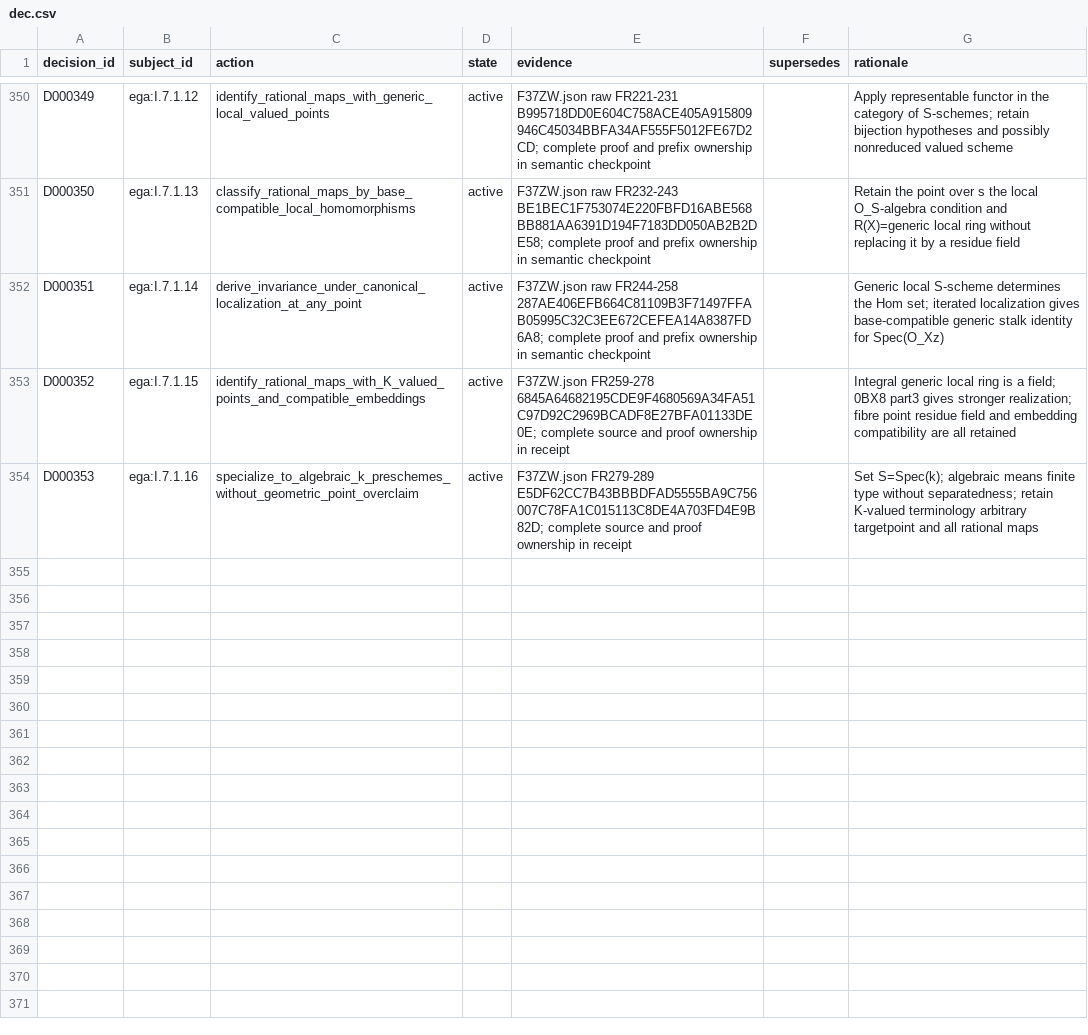
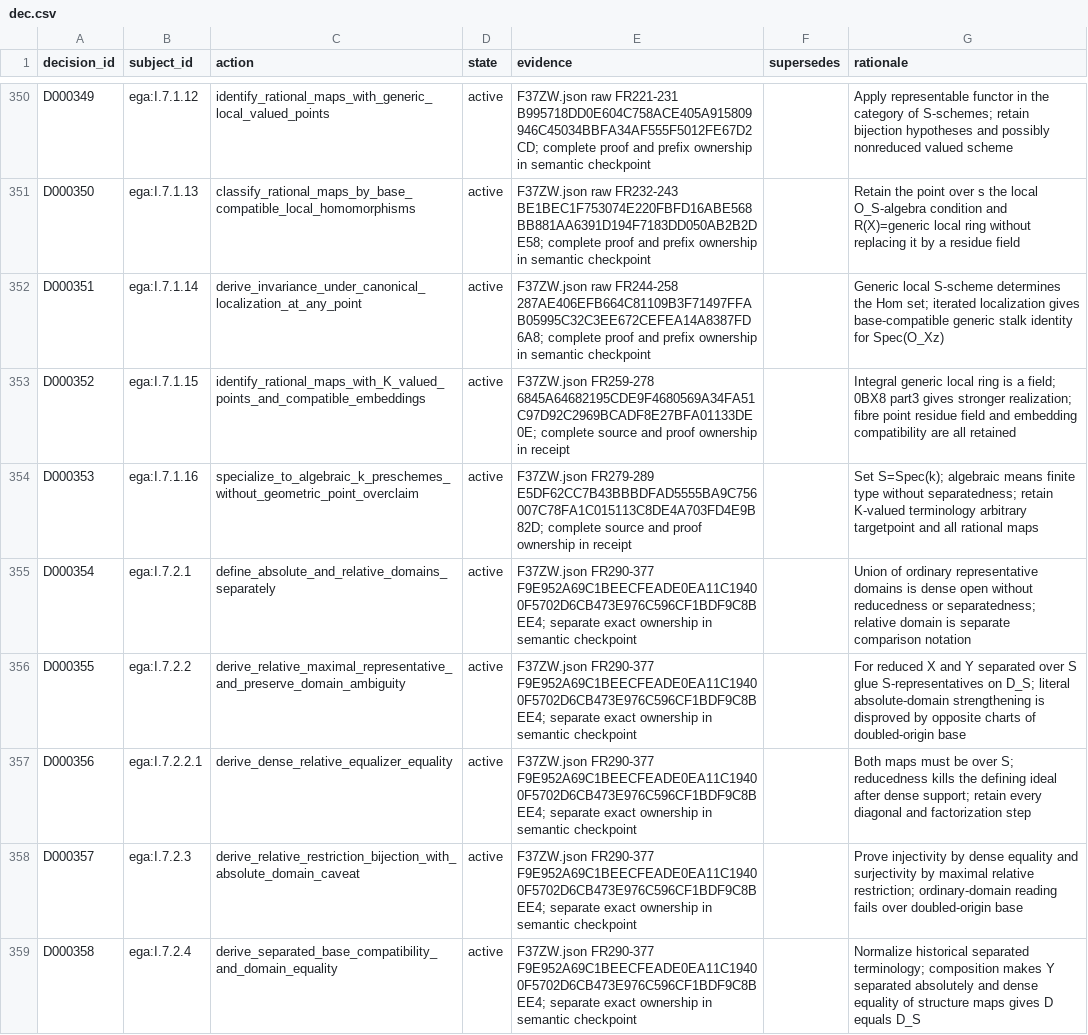
Before and after one commit to KokunoYumeto/unofficial-stacks-project-ai-drafts, a CSV file: ega/dec.csv, drawn as a sheet; only a part is shown, gaps mark what is left out.

```diff
--- a/ega/dec.csv
+++ b/ega/dec.csv
@@ -354 +354,6 @@ D000352,ega:I.7.1.15,identify_rational_maps_with_K_valued_points_and_compatible_
 D000353,ega:I.7.1.16,specialize_to_algebraic_k_preschemes_without_geometric_point_overclaim,active,F37ZW.json FR279-289 E5DF62CC7B43BBBDFAD5555BA9C756007C78FA1C015113C8DE4A703FD4E9B82D; complete source and proof ownership in receipt,,Set S=Spec(k); algebraic means finite type without separatedness; retain K-valued terminology arbitrary targetpoint and all rational maps
+D000354,ega:I.7.2.1,define_absolute_and_relative_domains_separately,active,F37ZW.json FR290-377 F9E952A69C1BEECFEADE0EA11C19400F5702D6CB473E976C596CF1BDF9C8BEE4; separate exact ownership in semantic checkpoint,,Union of ordinary representative domains is dense open without reducedness or separatedness; relative domain is separate comparison notation
+D000355,ega:I.7.2.2,derive_relative_maximal_representative_and_preserve_domain_ambiguity,active,F37ZW.json FR290-377 F9E952A69C1BEECFEADE0EA11C19400F5702D6CB473E976C596CF1BDF9C8BEE4; separate exact ownership in semantic checkpoint,,For reduced X and Y separated over S glue S-representatives on D_S; literal absolute-domain strengthening is disproved by opposite charts of doubled-origin base
+D000356,ega:I.7.2.2.1,derive_dense_relative_equalizer_equality,active,F37ZW.json FR290-377 F9E952A69C1BEECFEADE0EA11C19400F5702D6CB473E976C596CF1BDF9C8BEE4; separate exact ownership in semantic checkpoint,,Both maps must be over S; reducedness kills the defining ideal after dense support; retain every diagonal and factorization step
+D000357,ega:I.7.2.3,derive_relative_restriction_bijection_with_absolute_domain_caveat,active,F37ZW.json FR290-377 F9E952A69C1BEECFEADE0EA11C19400F5702D6CB473E976C596CF1BDF9C8BEE4; separate exact ownership in semantic checkpoint,,Prove injectivity by dense equality and surjectivity by maximal relative restriction; ordinary-domain reading fails over doubled-origin base
+D000358,ega:I.7.2.4,derive_separated_base_compatibility_and_domain_equality,active,F37ZW.json FR290-377 F9E952A69C1BEECFEADE0EA11C19400F5702D6CB473E976C596CF1BDF9C8BEE4; separate exact ownership in semantic checkpoint,,Normalize historical separated terminology; composition makes Y separated absolutely and dense equality of structure maps gives D equals D_S
```
Also changed, not shown: ega/agent.csv, ega/resid.csv, 9 other files.
